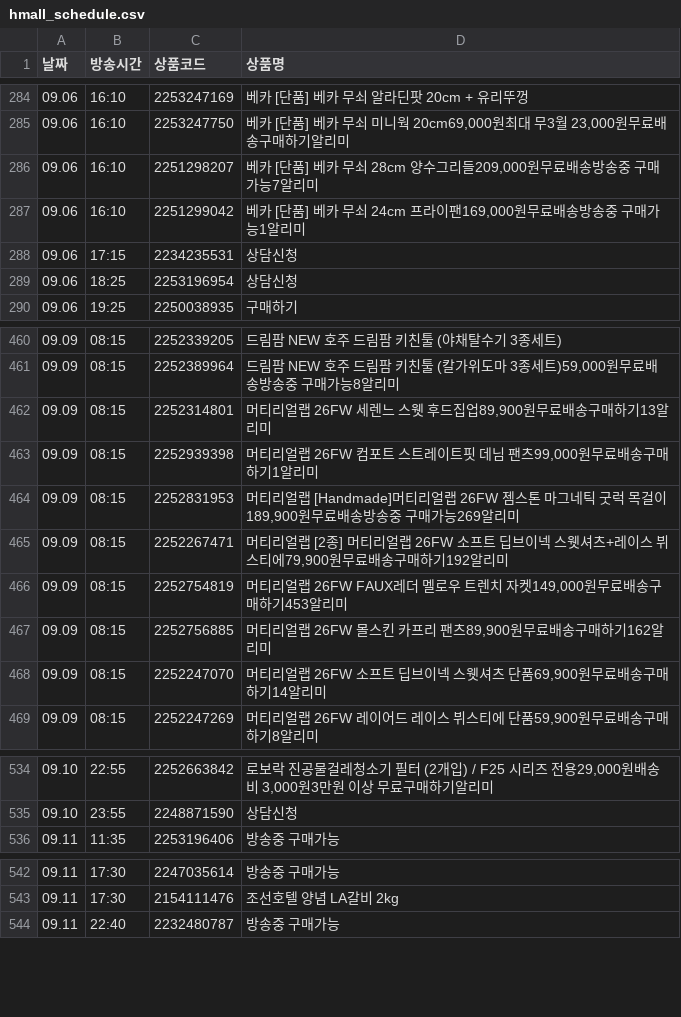
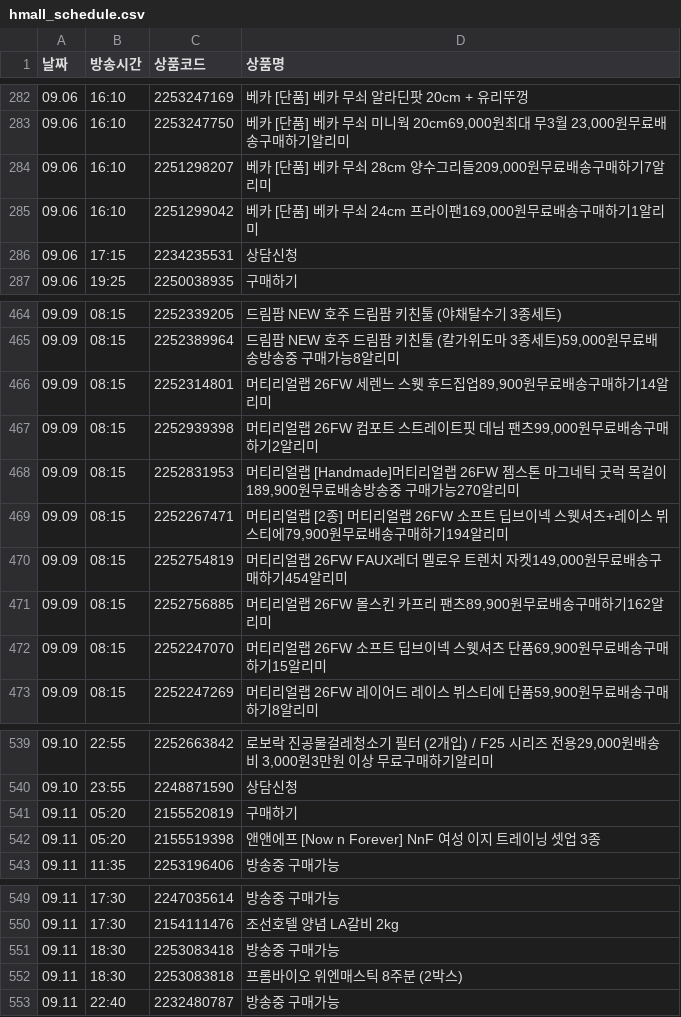
Before and after one commit to poodingcake-hue/HYUNDAICRAWLING, a CSV file: hmall_schedule.csv, drawn as a sheet; only a part is shown, gaps mark what is left out; the diff covers the shown part only.

```diff
--- a/hmall_schedule.csv
+++ b/hmall_schedule.csv
@@ -285,6 +283,5 @@
 09.06,16:10,2253247750,"베카 [단품] 베카 무쇠 미니웍 20cm69,000원최대 무3월 23,000원무료배송구매하기알리미"
-09.06,16:10,2251298207,"베카 [단품] 베카 무쇠 28cm 양수그리들209,000원무료배송방송중 구매가능7알리미"
-09.06,16:10,2251299042,"베카 [단품] 베카 무쇠 24cm 프라이팬169,000원무료배송방송중 구매가능1알리미"
+09.06,16:10,2251298207,"베카 [단품] 베카 무쇠 28cm 양수그리들209,000원무료배송구매하기7알리미"
+09.06,16:10,2251299042,"베카 [단품] 베카 무쇠 24cm 프라이팬169,000원무료배송구매하기1알리미"
 09.06,17:15,2234235531,상담신청
-09.06,18:25,2253196954,상담신청
 09.06,19:25,2250038935,구매하기
@@ -461,9 +465,9 @@
 09.09,08:15,2252389964,"드림팜 NEW 호주 드림팜 키친툴 (칼가위도마 3종세트)59,000원무료배송방송중 구매가능8알리미"
-09.09,08:15,2252314801,"머티리얼랩 26FW 세렌느 스웻 후드집업89,900원무료배송구매하기13알리미"
-09.09,08:15,2252939398,"머티리얼랩 26FW 컴포트 스트레이트핏 데님 팬츠99,000원무료배송구매하기1알리미"
-09.09,08:15,2252831953,"머티리얼랩 [Handmade]머티리얼랩 26FW 젬스톤 마그네틱 굿럭 목걸이189,900원무료배송방송중 구매가능269알리미"
-09.09,08:15,2252267471,"머티리얼랩 [2종] 머티리얼랩 26FW 소프트 딥브이넥 스웻셔츠+레이스 뷔스티에79,900원무료배송구매하기192알리미"
-09.09,08:15,2252754819,"머티리얼랩 26FW FAUX레더 멜로우 트렌치 자켓149,000원무료배송구매하기453알리미"
+09.09,08:15,2252314801,"머티리얼랩 26FW 세렌느 스웻 후드집업89,900원무료배송구매하기14알리미"
+09.09,08:15,2252939398,"머티리얼랩 26FW 컴포트 스트레이트핏 데님 팬츠99,000원무료배송구매하기2알리미"
+09.09,08:15,2252831953,"머티리얼랩 [Handmade]머티리얼랩 26FW 젬스톤 마그네틱 굿럭 목걸이189,900원무료배송방송중 구매가능270알리미"
+09.09,08:15,2252267471,"머티리얼랩 [2종] 머티리얼랩 26FW 소프트 딥브이넥 스웻셔츠+레이스 뷔스티에79,900원무료배송구매하기194알리미"
+09.09,08:15,2252754819,"머티리얼랩 26FW FAUX레더 멜로우 트렌치 자켓149,000원무료배송구매하기454알리미"
 09.09,08:15,2252756885,"머티리얼랩 26FW 몰스킨 카프리 팬츠89,900원무료배송구매하기162알리미"
-09.09,08:15,2252247070,"머티리얼랩 26FW 소프트 딥브이넥 스웻셔츠 단품69,900원무료배송구매하기14알리미"
+09.09,08:15,2252247070,"머티리얼랩 26FW 소프트 딥브이넥 스웻셔츠 단품69,900원무료배송구매하기15알리미"
 09.09,08:15,2252247269,"머티리얼랩 26FW 레이어드 레이스 뷔스티에 단품59,900원무료배송구매하기8알리미"
@@ -535,2 +540,4 @@
 09.10,23:55,2248871590,상담신청
+09.11,05:20,2155520819,구매하기
+09.11,05:20,2155519398,앤앤에프 [Now n Forever] NnF 여성 이지 트레이닝 셋업 3종
 09.11,11:35,2253196406,방송중 구매가능
@@ -543,2 +550,4 @@
 09.11,17:30,2154111476,조선호텔 양념 LA갈비 2kg
+09.11,18:30,2253083418,방송중 구매가능
+09.11,18:30,2253083818,프롬바이오 위엔매스틱 8주분 (2박스)
 09.11,22:40,2232480787,방송중 구매가능
```
Also changed, not shown: 10 added rows, 4 removed rows and 27 edited cells elsewhere in this file.
